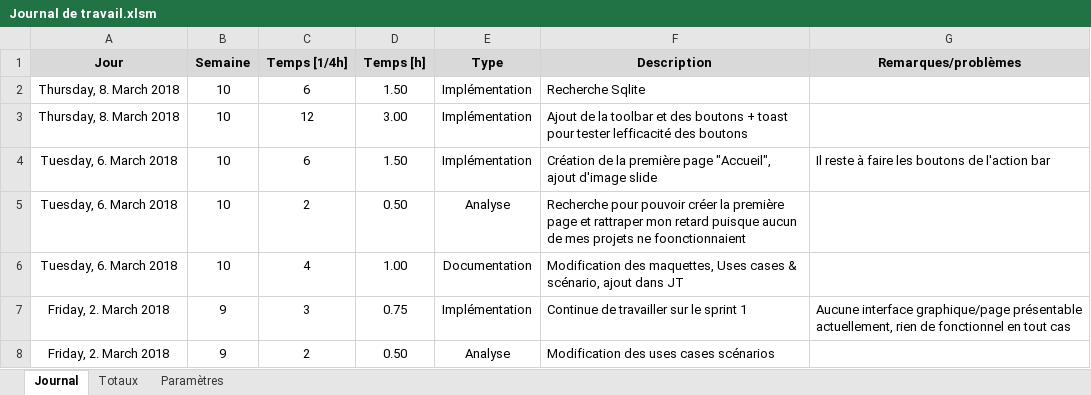
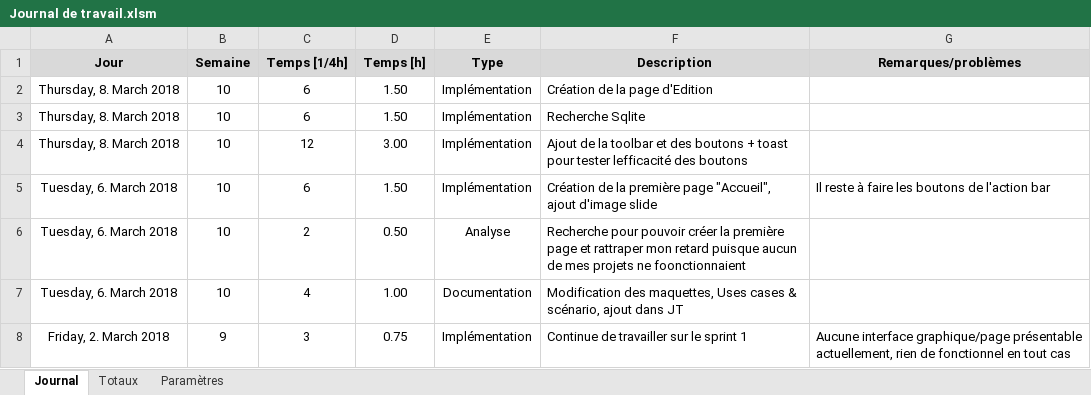
Before and after one commit to Ethylen/PreTPI-CosWorld, an Excel workbook: Journaux/Journal de travail.xlsm, sheet Journal, drawn as a sheet; only a part is shown; the shorter side is filled out with more unchanged rows; values as stored, in another font and other column widths than the file's, no borders; charts and pictures not drawn; the diff names each change by its address in the sheet, - before the commit and + after, or states it on an @@ line.

Commit message:
JT MAJ

```diff
--- a/Journaux/Journal de travail.xlsm (sheet Journal)
+++ b/Journaux/Journal de travail.xlsm (sheet Journal)
+row 2: Thursday, 8. March 2018 | 10 | 6 | 1.50 | Implémentation | Création de la page d'Edition
```
